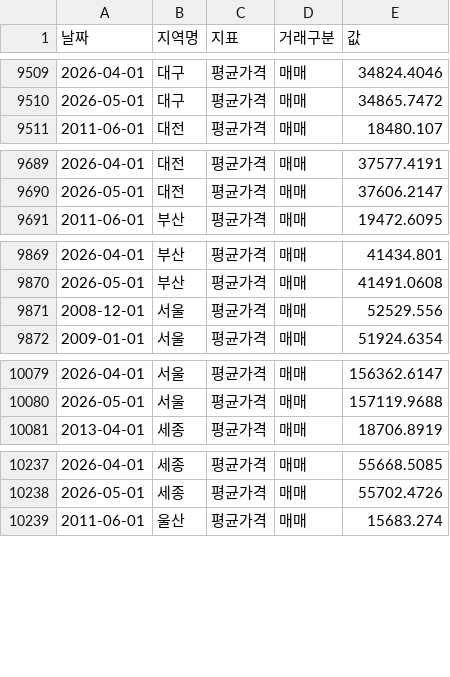
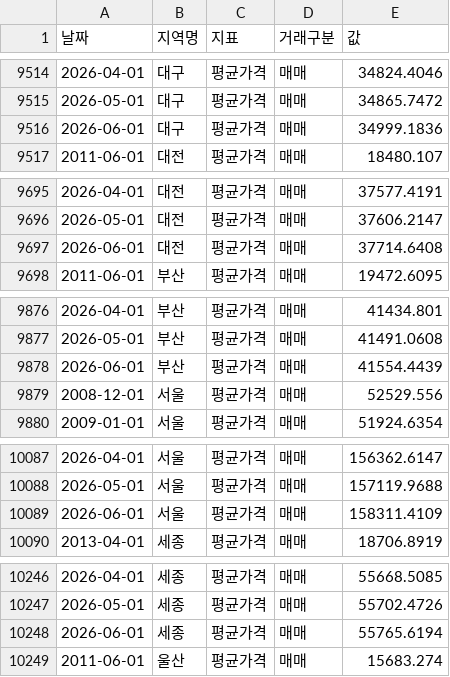
Before and after one commit to viztabviz-lab/kb-korea-apt-dashboard, a CSV file: data/kb_korea_시계열.csv, drawn as a sheet; only a part is shown, gaps mark what is left out; the diff covers the shown part only; the diff names each change by its address in the sheet, - before the commit and + after, or states it on an @@ line.

```diff
--- a/data/kb_korea_시계열.csv
+++ b/data/kb_korea_시계열.csv
+row 9516: 2026-06-01 | 대구 | 평균가격 | 매매 | 34999.1836
+row 9697: 2026-06-01 | 대전 | 평균가격 | 매매 | 37714.6408
+row 9878: 2026-06-01 | 부산 | 평균가격 | 매매 | 41554.4439
+row 10089: 2026-06-01 | 서울 | 평균가격 | 매매 | 158311.4109
+row 10248: 2026-06-01 | 세종 | 평균가격 | 매매 | 55765.6194
```
Also changed, not shown: 31 added rows elsewhere in this file, 7 other files.
